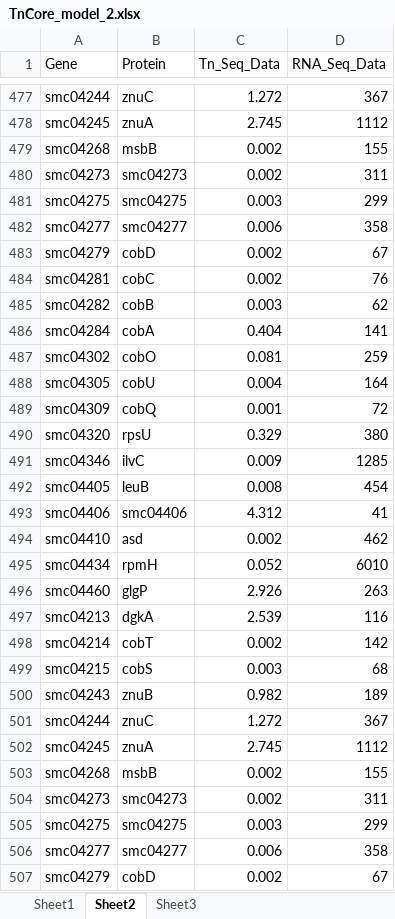
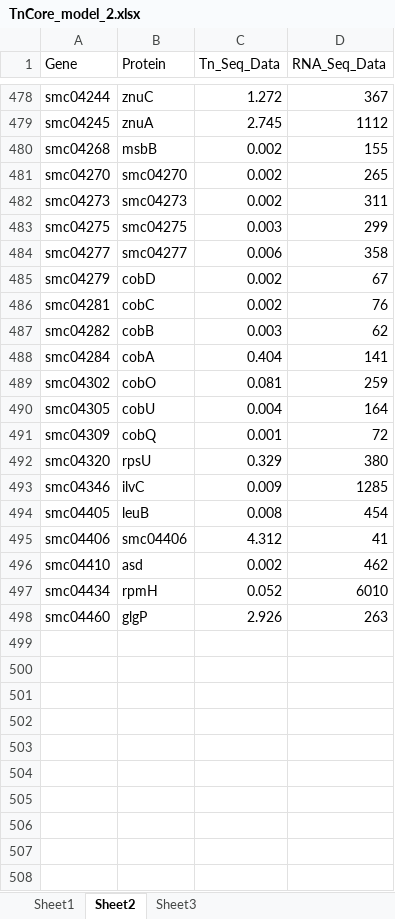
Before and after one commit to diCenzo-GC/Tn-Core, an Excel workbook: Sample-Output-Data/Core-and-refined-models/Excel-models/TnCore_model_2.xlsx, sheet Sheet2, drawn as a sheet; only a part is shown, gaps mark what is left out; the shorter side is filled out with more unchanged rows; values as stored, in another font and other column widths than the file's, no borders; removed rows and columns are numbered as before the commit, all else as after; the diff covers the shown part only; the diff names each change by its address in the sheet, - before the commit and + after, or states it on an @@ line.

```diff
--- a/Sample-Output-Data/Core-and-refined-models/Excel-models/TnCore_model_2.xlsx (sheet Sheet2)
+++ b/Sample-Output-Data/Core-and-refined-models/Excel-models/TnCore_model_2.xlsx (sheet Sheet2)
-A481 (Gene): smc04273
+A481 (Gene): smc04270
-B481 (Protein): smc04273
+B481 (Protein): smc04270
-D481 (RNA_Seq_Data): 311
+D481 (RNA_Seq_Data): 265
-row 481: smc04275 | smc04275 | 0.003 | 299
-row 482: smc04277 | smc04277 | 0.006 | 358
-row 483: smc04279 | cobD | 0.002 | 67
-row 484: smc04281 | cobC | 0.002 | 76
-row 485: smc04282 | cobB | 0.003 | 62
-row 486: smc04284 | cobA | 0.404 | 141
-row 487: smc04302 | cobO | 0.081 | 259
-row 488: smc04305 | cobU | 0.004 | 164
-row 489: smc04309 | cobQ | 0.001 | 72
-row 490: smc04320 | rpsU | 0.329 | 380
-row 491: smc04346 | ilvC | 0.009 | 1285
-row 492: smc04405 | leuB | 0.008 | 454
-row 493: smc04406 | smc04406 | 4.312 | 41
-row 494: smc04410 | asd | 0.002 | 462
-row 495: smc04434 | rpmH | 0.052 | 6010
-row 496: smc04460 | glgP | 2.926 | 263
-row 497: smc04213 | dgkA | 2.539 | 116
-row 498: smc04214 | cobT | 0.002 | 142
-row 499: smc04215 | cobS | 0.003 | 68
-row 500: smc04243 | znuB | 0.982 | 189
-row 501: smc04244 | znuC | 1.272 | 367
-row 502: smc04245 | znuA | 2.745 | 1112
-row 503: smc04268 | msbB | 0.002 | 155
```
Also changed, not shown: 20 added rows, 19 removed rows and 1 edited cell elsewhere in this sheet, sheet Sheet1, sheet Sheet3, Sample-Output-Data/Core-and-refined-models/Excel-models/Draft_meliloti_refined_model.xlsx, Sample-Output-Data/Core-and-refined-models/Excel-models/TnCore_model_1.xlsx, 9 other files.
